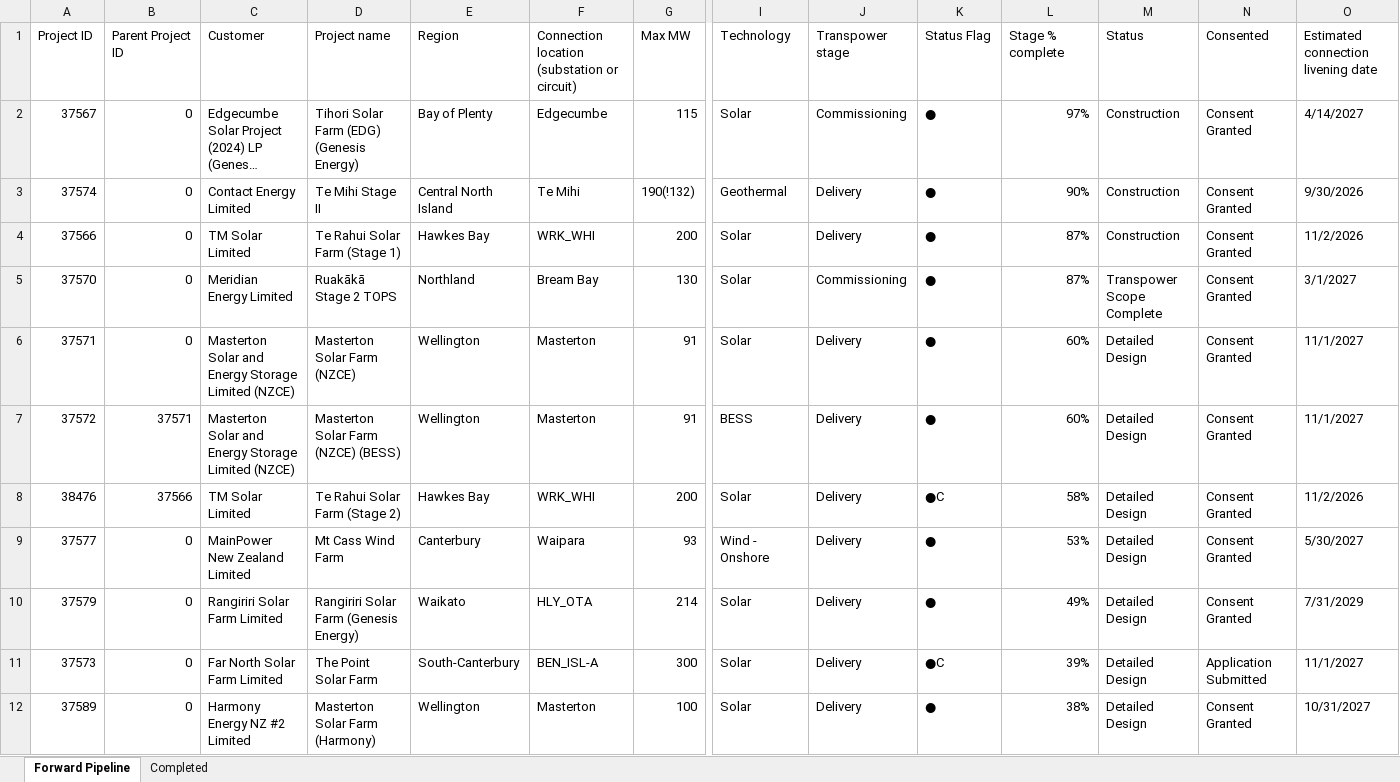
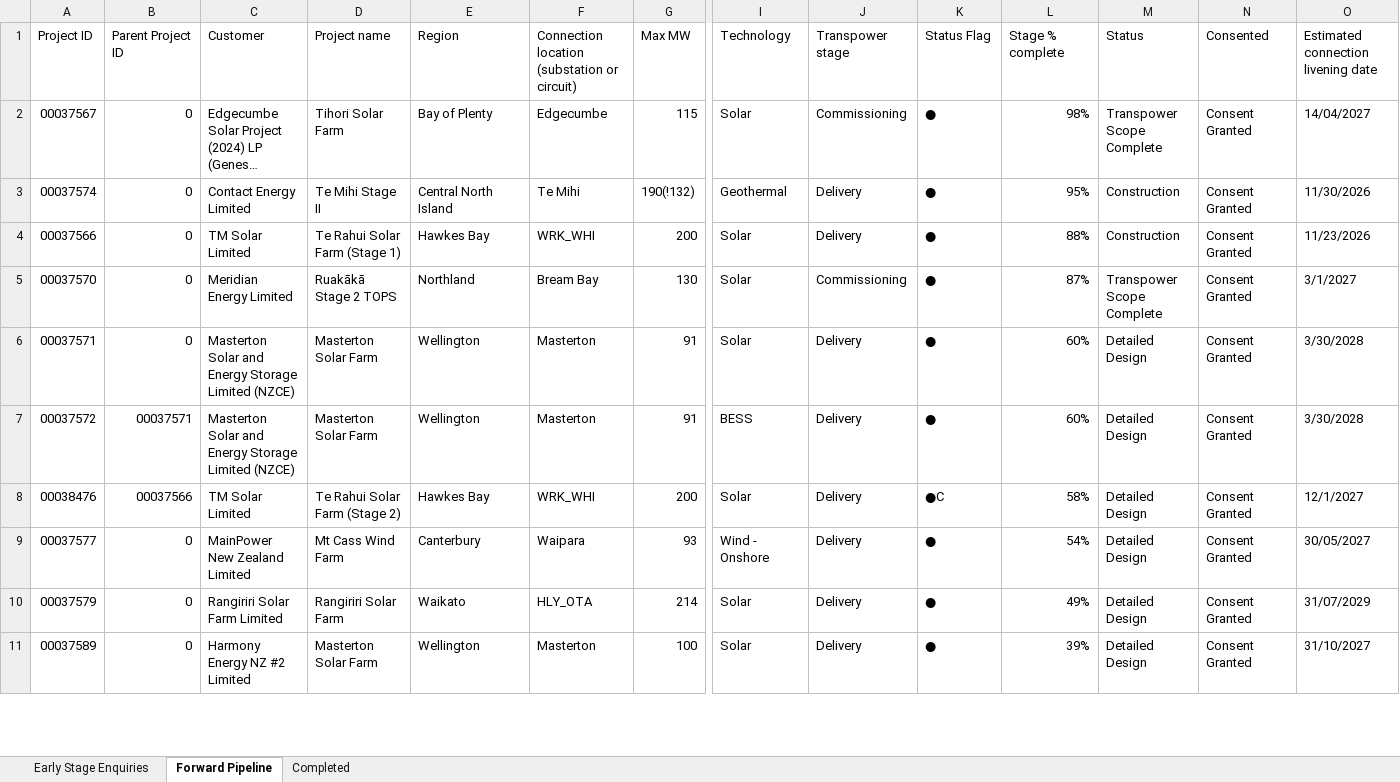
Before and after one commit to TheReverendCard/nz-grid-model-data, an Excel workbook: data/pipeline/generation_and_energy_storage_connection_pipeline.xlsx, sheet Forward Pipeline, drawn as a sheet; only a part is shown, gaps mark what is left out; long unchanged cells end in …; values as stored, in another font and other column widths than the file's, no cell formats; charts and pictures not drawn; removed rows and columns are numbered as before the commit, all else as after; rows hold the shown columns only; the diff covers the shown part only; the diff names each change by its address in the sheet, - before the commit and + after, or states it on an @@ line.

```diff
--- a/data/pipeline/generation_and_energy_storage_connection_pipeline.xlsx (sheet Forward Pipeline)
+++ b/data/pipeline/generation_and_energy_storage_connection_pipeline.xlsx (sheet Forward Pipeline)
+sheet tab: Early Stage Enquiries
-A2: 37567
+A2: 00037567
-D2: Tihori Solar Farm (EDG) (Genesis Energy)
+D2: Tihori Solar Farm
-L2: 97%
+L2: 98%
-M2: Construction
+M2: Transpower Scope Complete
-O2: 4/14/2027
+O2: 14/04/2027
-A3: 37574
+A3: 00037574
-L3: 90%
+L3: 95%
-O3: 9/30/2026
+O3: 11/30/2026
-A4: 37566
+A4: 00037566
-L4: 87%
+L4: 88%
-O4: 11/2/2026
+O4: 11/23/2026
-A5: 37570
+A5: 00037570
-A6: 37571
+A6: 00037571
-D6: Masterton Solar Farm (NZCE)
+D6: Masterton Solar Farm
-O6:O7: 11/1/2027
+O6:O7: 3/30/2028
-A7: 37572
+A7: 00037572
-B7: 37571
+B7: 00037571
-D7: Masterton Solar Farm (NZCE) (BESS)
+D7: Masterton Solar Farm
-A8: 38476
+A8: 00038476
-B8: 37566
+B8: 00037566
-O8: 11/2/2026
+O8: 12/1/2027
-A9: 37577
+A9: 00037577
-L9: 53%
+L9: 54%
-O9: 5/30/2027
+O9: 30/05/2027
-A10: 37579
+A10: 00037579
-D10: Rangiriri Solar Farm (Genesis Energy)
+D10: Rangiriri Solar Farm
-O10: 7/31/2029
+O10: 31/07/2029
-row 11: 37573 | 0 | Far North Solar Farm Limited | The Point Solar Farm | South-Canterbury | BEN_ISL-A | 300 | Solar | Delivery | ●C | 39% | Detailed Design | Application Submitted | 11/1/2027
-A11: 37589
+A11: 00037589
-D11: Masterton Solar Farm (Harmony)
+D11: Masterton Solar Farm
-L11: 38%
+L11: 39%
-O11: 10/31/2027
+O11: 31/10/2027
```
Also changed, not shown: 31 added rows, 28 removed rows and 214 edited cells elsewhere in this sheet, sheet Completed, cell formats, charts or pictures, 2 other files.
